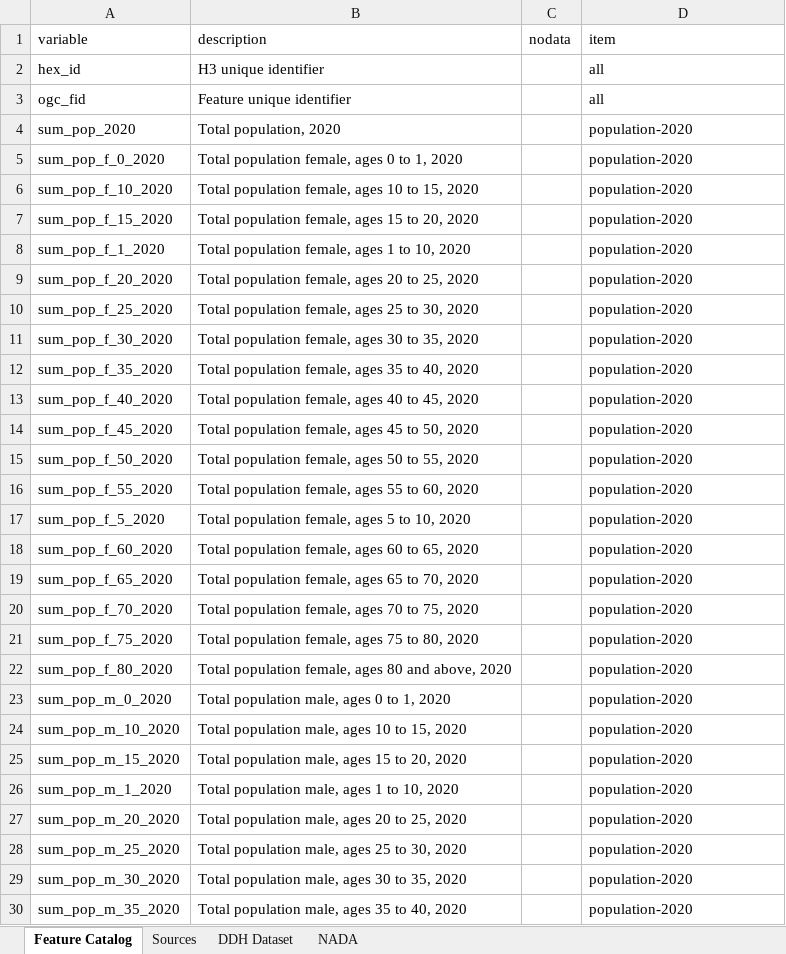
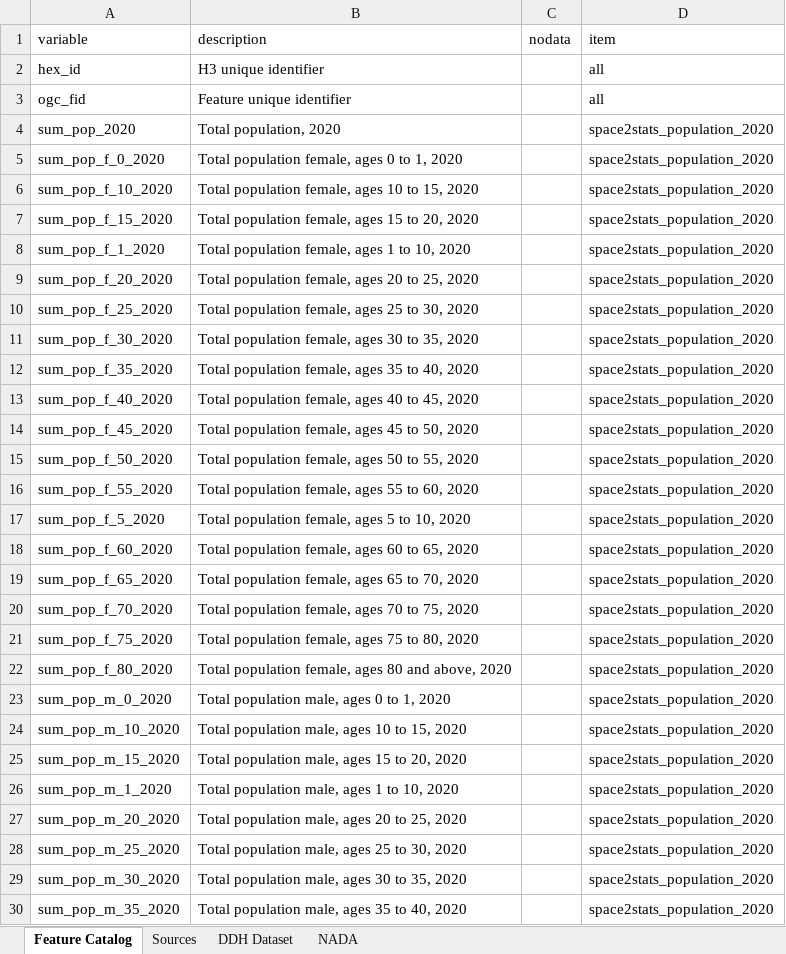
Before and after one commit to worldbank/DECAT_Space2Stats, an Excel workbook: space2stats_api/src/space2stats_ingest/METADATA/Space2Stats Metadata Content.xlsx, sheet Feature Catalog, drawn as a sheet; only a part is shown; values as stored, in another font and other column widths than the file's, no borders; table styles not drawn; the diff covers the shown part only; the diff names each change by its address in the sheet, - before the commit and + after, or states it on an @@ line.

Commit message:
fix: rename item ids back to original

```diff
--- a/space2stats_api/src/space2stats_ingest/METADATA/Space2Stats Metadata Content.xlsx (sheet Feature Catalog)
+++ b/space2stats_api/src/space2stats_ingest/METADATA/Space2Stats Metadata Content.xlsx (sheet Feature Catalog)
-D4:D30 (item): population-2020
+D4:D30 (item): space2stats_population_2020
```
Also changed, not shown: 63 edited cells elsewhere in this sheet, sheet Sources, 5 other files.
